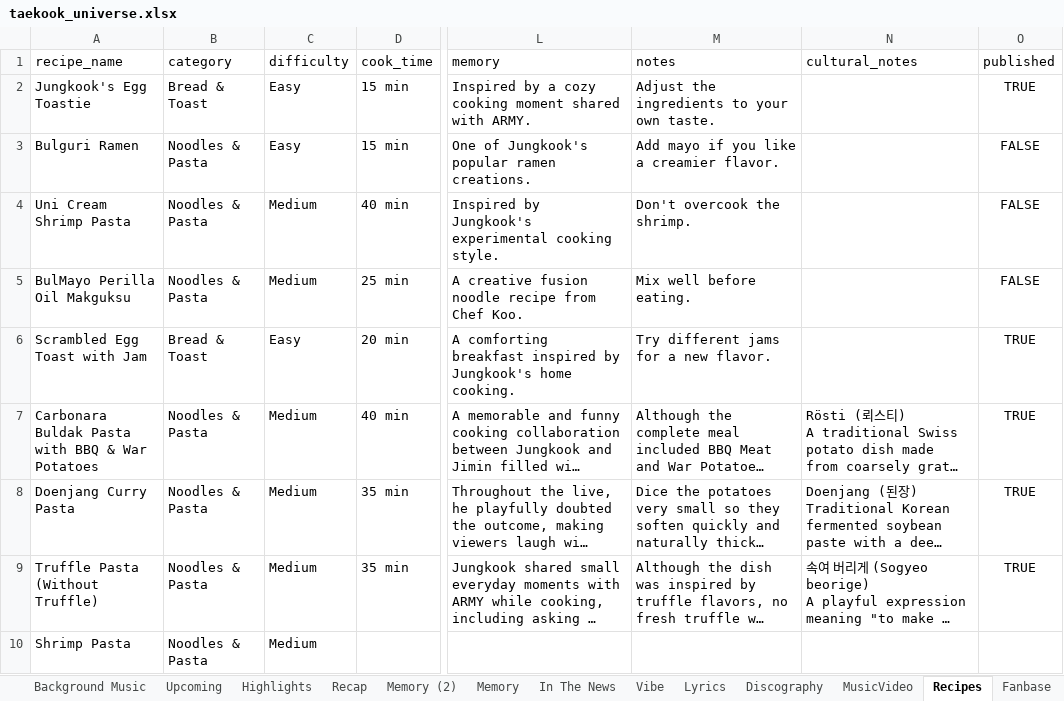
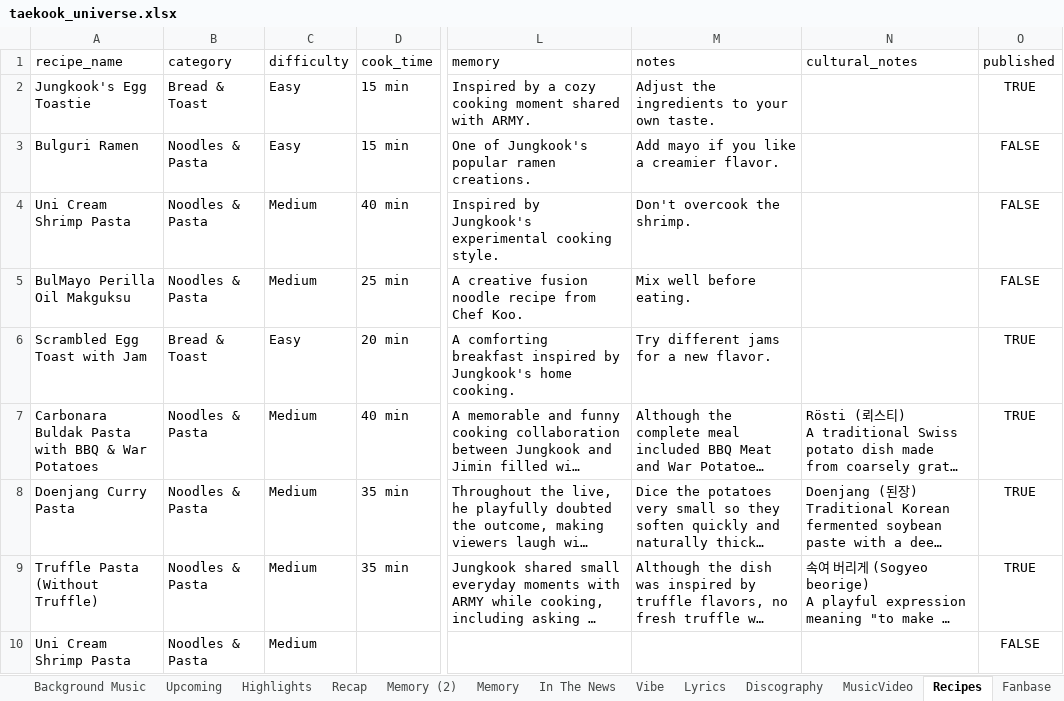
Before and after one commit to tetekoofm/taekookuniverse, an Excel workbook: taekook_universe.xlsx, sheet Recipes, drawn as a sheet; only a part is shown, gaps mark what is left out; long unchanged cells end in …; values as stored, in another font and other column widths than the file's, no borders; the diff names each change by its address in the sheet, - before the commit and + after, or states it on an @@ line.

```diff
--- a/taekook_universe.xlsx (sheet Recipes)
+++ b/taekook_universe.xlsx (sheet Recipes)
-A10 (recipe_name): Shrimp Pasta
+A10 (recipe_name): Uni Cream Shrimp Pasta
-O10 (published): (empty)
+O10 (published): FALSE
```
Also changed, not shown: 40 other files.
